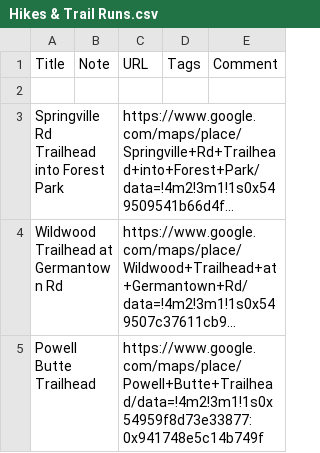
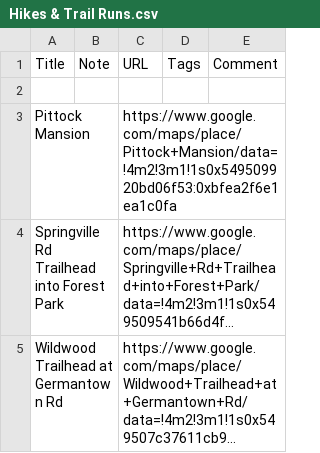
Before and after one commit to sidneyabush/pdx-day-planner, a CSV file: Saved/Hikes & Trail Runs.csv, drawn as a sheet; only a part is shown; the shorter side is filled out with more unchanged rows; long unchanged cells end in …; the diff names each change by its address in the sheet, - before the commit and + after, or states it on an @@ line.

```diff
--- a/Saved/Hikes & Trail Runs.csv
+++ b/Saved/Hikes & Trail Runs.csv
+row 3: Pittock Mansion |  | https://www.google.com/maps/place/Pittock+Mansion/data=!4m2!3m1!1s0x549509920bd06f53:0xbfea2f6e1ea1c0fa
```
Also changed, not shown: Saved/Portland Parks.csv, 13 other files.
